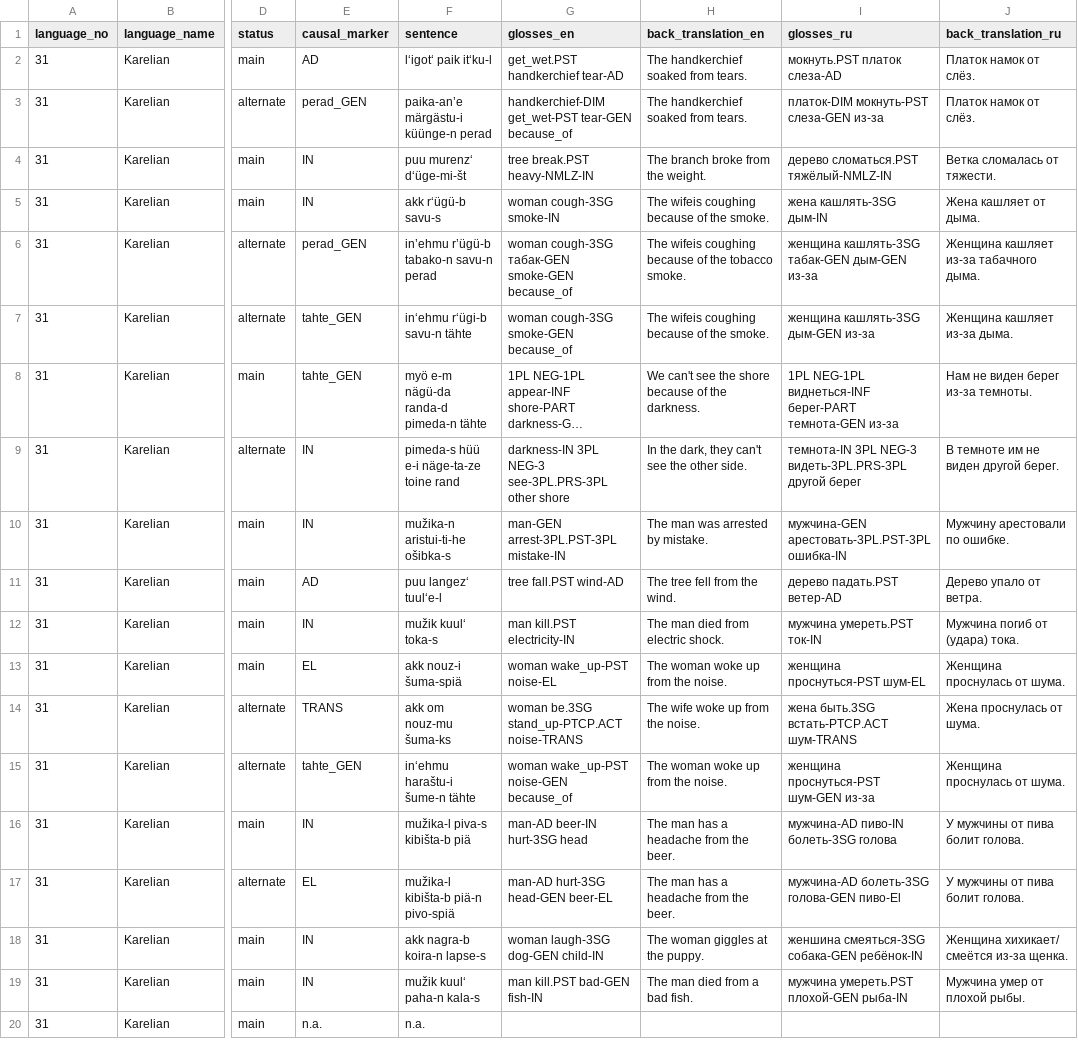
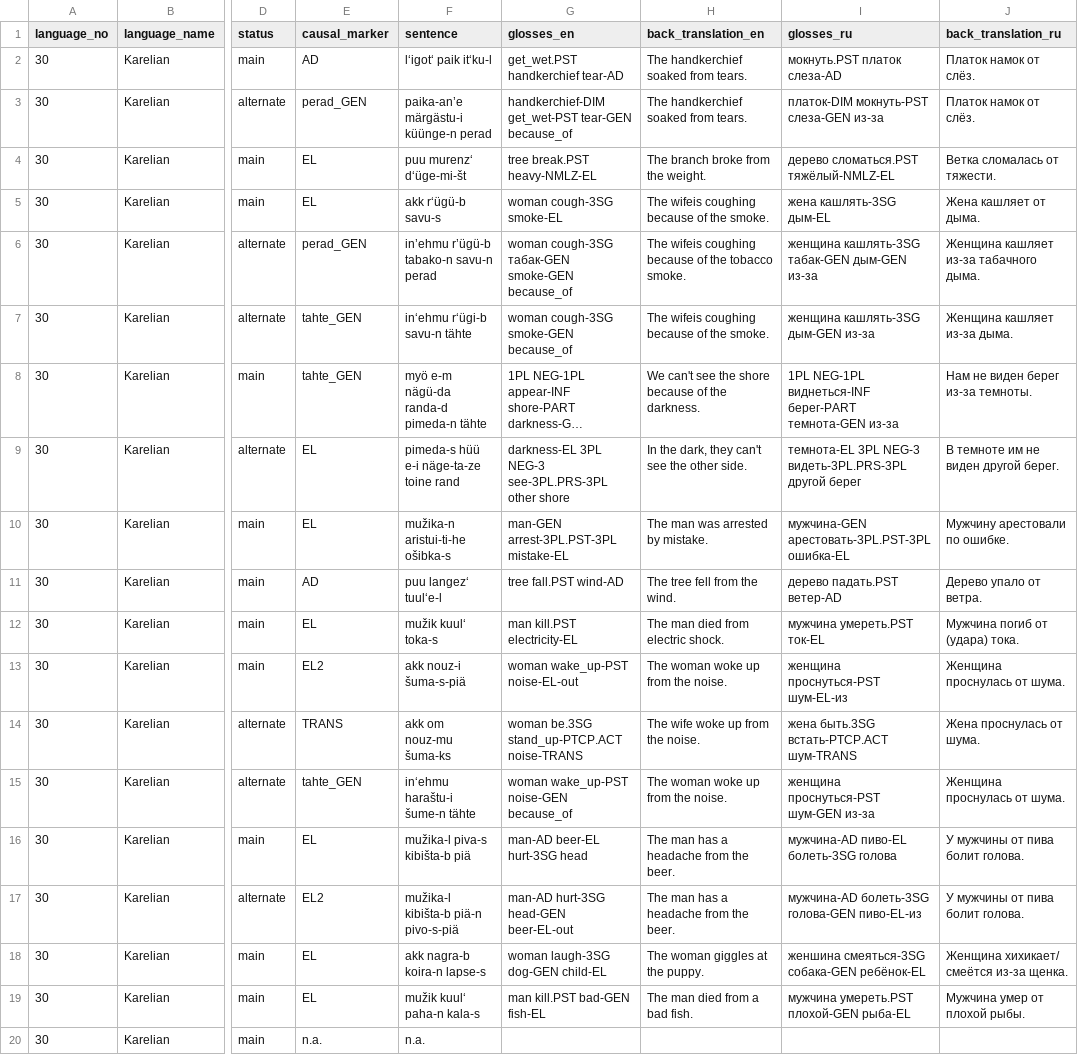
Before and after one commit to macleginn/nocacoda, a CSV file: data/Karelian_data.csv, drawn as a sheet; only a part is shown, gaps mark what is left out; long unchanged cells end in …; the diff covers the shown part only; the diff names each change by its address in the sheet, - before the commit and + after, or states it on an @@ line.

Commit message:
Add files via upload

```diff
--- a/data/Karelian_data.csv
+++ b/data/Karelian_data.csv
-A2:A20 (language_no): 31
+A2:A20 (language_no): 30
-E4:E5 (causal_marker): IN
+E4:E5 (causal_marker): EL
-G4 (glosses_en): tree break.PST heavy-NMLZ-IN
+G4 (glosses_en): tree break.PST heavy-NMLZ-EL
-I4 (glosses_ru): дерево сломаться.PST тяжёлый-NMLZ-IN
+I4 (glosses_ru): дерево сломаться.PST тяжёлый-NMLZ-EL
-G5 (glosses_en): woman cough-3SG smoke-IN
+G5 (glosses_en): woman cough-3SG smoke-EL
-I5 (glosses_ru): жена кашлять-3SG дым-IN
+I5 (glosses_ru): жена кашлять-3SG дым-EL
-E9:E10 (causal_marker): IN
+E9:E10 (causal_marker): EL
-G9 (glosses_en): darkness-IN 3PL NEG-3…
+G9 (glosses_en): darkness-EL 3PL NEG-3…
-I9 (glosses_ru): темнота-IN 3PL NEG-3…
+I9 (glosses_ru): темнота-EL 3PL NEG-3…
-G10 (glosses_en): man-GEN arrest-3PL.PST-3PL mistake-IN
+G10 (glosses_en): man-GEN arrest-3PL.PST-3PL mistake-EL
-I10 (glosses_ru): мужчина-GEN арестовать-3PL.PST-3PL ошибка-IN
+I10 (glosses_ru): мужчина-GEN арестовать-3PL.PST-3PL ошибка-EL
-E12 (causal_marker): IN
+E12 (causal_marker): EL
-G12 (glosses_en): man kill.PST electricity-IN
+G12 (glosses_en): man kill.PST electricity-EL
-I12 (glosses_ru): мужчина умереть.PST ток-IN
+I12 (glosses_ru): мужчина умереть.PST ток-EL
-E13 (causal_marker): EL
+E13 (causal_marker): EL2
-F13 (sentence): akk nouz-i šuma-spiä
+F13 (sentence): akk nouz-i šuma-s-piä
-G13 (glosses_en): woman wake_up-PST noise-EL
+G13 (glosses_en): woman wake_up-PST noise-EL-out
-I13 (glosses_ru): женщина проснуться-PST шум-EL
+I13 (glosses_ru): женщина проснуться-PST шум-EL-из
-E16 (causal_marker): IN
+E16 (causal_marker): EL
-G16 (glosses_en): man-AD beer-IN hurt-3SG head
+G16 (glosses_en): man-AD beer-EL hurt-3SG head
-I16 (glosses_ru): мужчина-AD пиво-IN болеть-3SG голова
+I16 (glosses_ru): мужчина-AD пиво-EL болеть-3SG голова
-E17 (causal_marker): EL
+E17 (causal_marker): EL2
-F17 (sentence): mužika-l kibišta-b piä-n pivo-spiä
+F17 (sentence): mužika-l kibišta-b piä-n pivo-s-piä
-G17 (glosses_en): man-AD hurt-3SG head-GEN beer-EL
+G17 (glosses_en): man-AD hurt-3SG head-GEN beer-EL-out
-I17 (glosses_ru): мужчина-AD болеть-3SG голова-GEN пиво-El
+I17 (glosses_ru): мужчина-AD болеть-3SG голова-GEN пиво-EL-из
-E18:E19 (causal_marker): IN
+E18:E19 (causal_marker): EL
-G18 (glosses_en): woman laugh-3SG dog-GEN child-IN
+G18 (glosses_en): woman laugh-3SG dog-GEN child-EL
-I18 (glosses_ru): женшина смеяться-3SG собака-GEN ребёнок-IN
+I18 (glosses_ru): женшина смеяться-3SG собака-GEN ребёнок-EL
-G19 (glosses_en): man kill.PST bad-GEN fish-IN
+G19 (glosses_en): man kill.PST bad-GEN fish-EL
-I19 (glosses_ru): мужчина умереть.PST плохой-GEN рыба-IN
+I19 (glosses_ru): мужчина умереть.PST плохой-GEN рыба-EL
```
Also changed, not shown: 1 added row and 119 edited cells elsewhere in this file.
